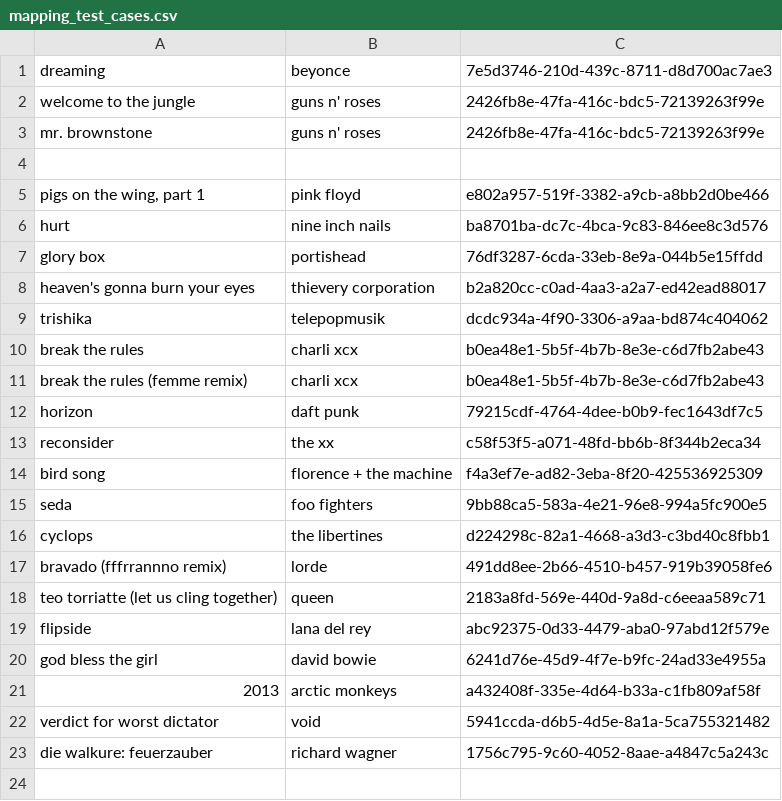
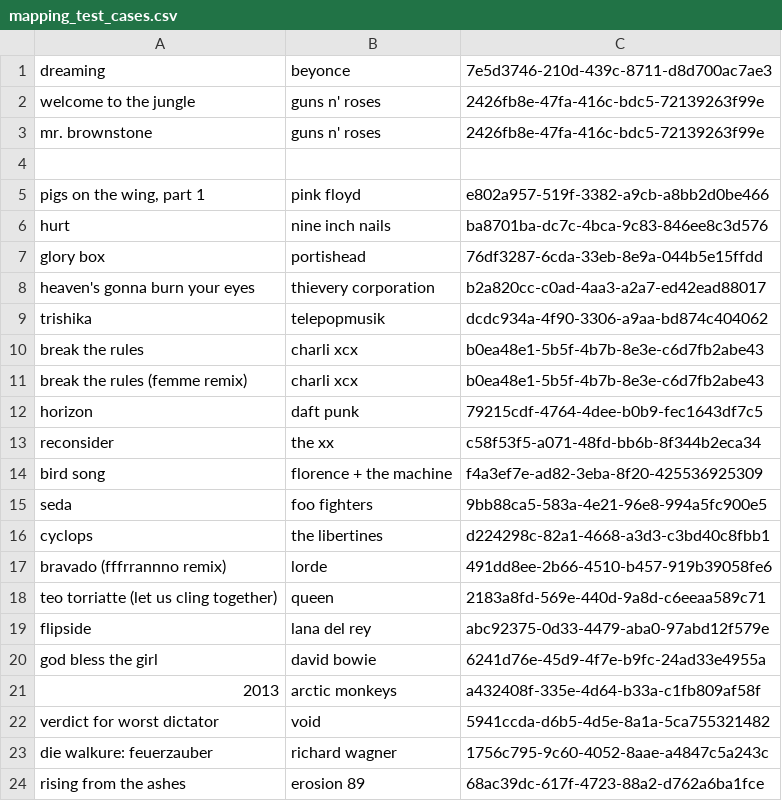
Before and after one commit to metabrainz/listenbrainz-server, a CSV file: listenbrainz/mbid_mapping/mapping/mapping_test/mapping_test_cases.csv, drawn as a sheet.

Commit message:
add more test cases

```diff
--- a/listenbrainz/mbid_mapping/mapping/mapping_test/mapping_test_cases.csv
+++ b/listenbrainz/mbid_mapping/mapping/mapping_test/mapping_test_cases.csv
@@ -23 +23,2 @@ verdict for worst dictator,void,5941ccda-d6b5-4d5e-8a1a-5ca755321482
 die walkure: feuerzauber,richard wagner,1756c795-9c60-4052-8aae-a4847c5a243c
+rising from the ashes,erosion 89,68ac39dc-617f-4723-88a2-d762a6ba1fce
```
